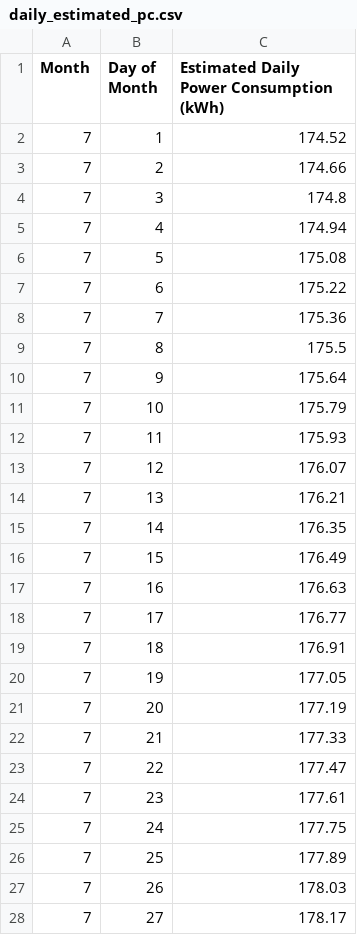
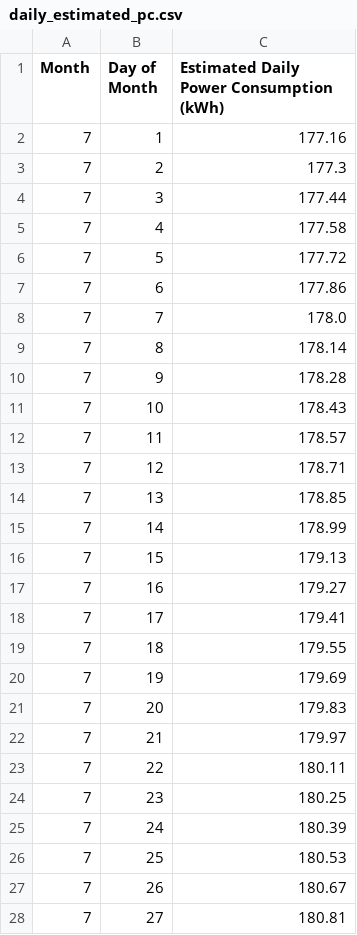
Before and after one commit to danialhbma/ITP-SE12-Power-Monitoring, a CSV file: analysis/data/daily_estimated_pc.csv, drawn as a sheet; only a part is shown; the diff covers the shown part only.

```diff
--- a/analysis/data/daily_estimated_pc.csv
+++ b/analysis/data/daily_estimated_pc.csv
@@ -1,28 +1,28 @@
 Month,Day of Month,Estimated Daily Power Consumption (kWh)
-7,1,174.52
-7,2,174.66
-7,3,174.8
-7,4,174.94
-7,5,175.08
-7,6,175.22
-7,7,175.36
-7,8,175.5
-7,9,175.64
-7,10,175.79
-7,11,175.93
-7,12,176.07
-7,13,176.21
-7,14,176.35
-7,15,176.49
-7,16,176.63
-7,17,176.77
-7,18,176.91
-7,19,177.05
-7,20,177.19
-7,21,177.33
-7,22,177.47
-7,23,177.61
-7,24,177.75
-7,25,177.89
-7,26,178.03
-7,27,178.17
+7,1,177.16
+7,2,177.3
+7,3,177.44
+7,4,177.58
+7,5,177.72
+7,6,177.86
+7,7,178.0
+7,8,178.14
+7,9,178.28
+7,10,178.43
+7,11,178.57
+7,12,178.71
+7,13,178.85
+7,14,178.99
+7,15,179.13
+7,16,179.27
+7,17,179.41
+7,18,179.55
+7,19,179.69
+7,20,179.83
+7,21,179.97
+7,22,180.11
+7,23,180.25
+7,24,180.39
+7,25,180.53
+7,26,180.67
+7,27,180.81
```
Also changed, not shown: 4 edited cells elsewhere in this file, analysis/data/monthly_estimated_cost.csv, 3 other files.
